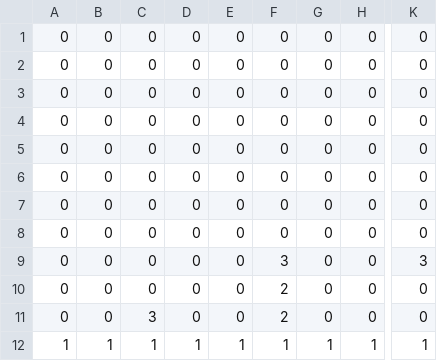
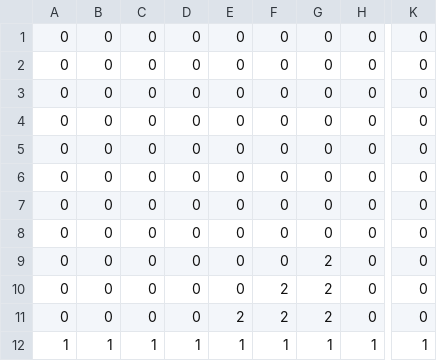
Before and after one commit to TheWalrus368/SuperCoolSpaceRobotOnMarsVSAliensAlsoOnMars, a CSV file: Main/data/map.csv, drawn as a sheet; only a part is shown, gaps mark what is left out; the diff names each change by its address in the sheet, - before the commit and + after, or states it on an @@ line.

```diff
--- a/Main/data/map.csv
+++ b/Main/data/map.csv
-F9: 3
+F9: 0
-G9:G11: 0
+G9:G11: 2
-K9: 3
+K9: 0
-C11: 3
+C11: 0
-E11: 0
+E11: 2
```
Also changed, not shown: 2 other files.
